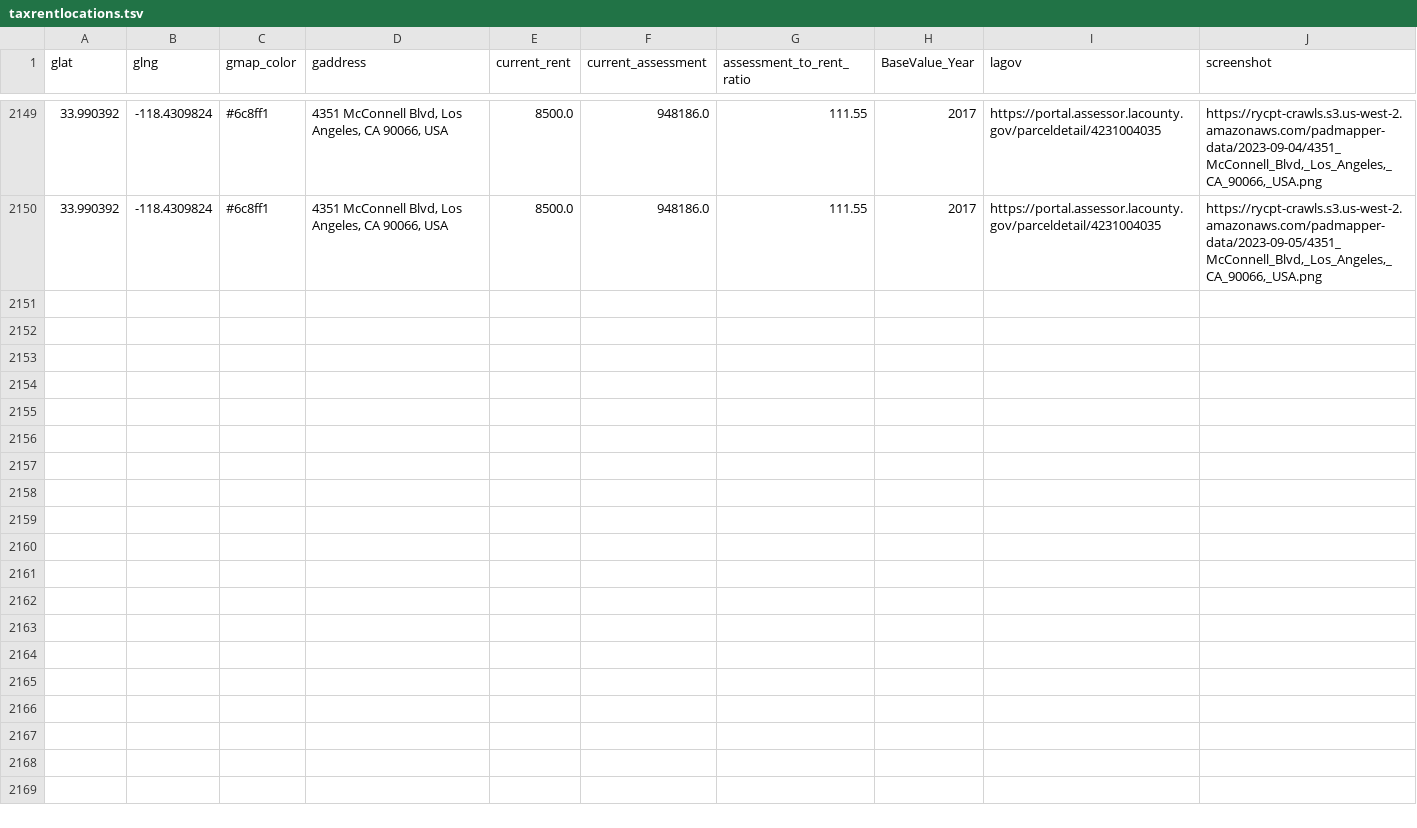
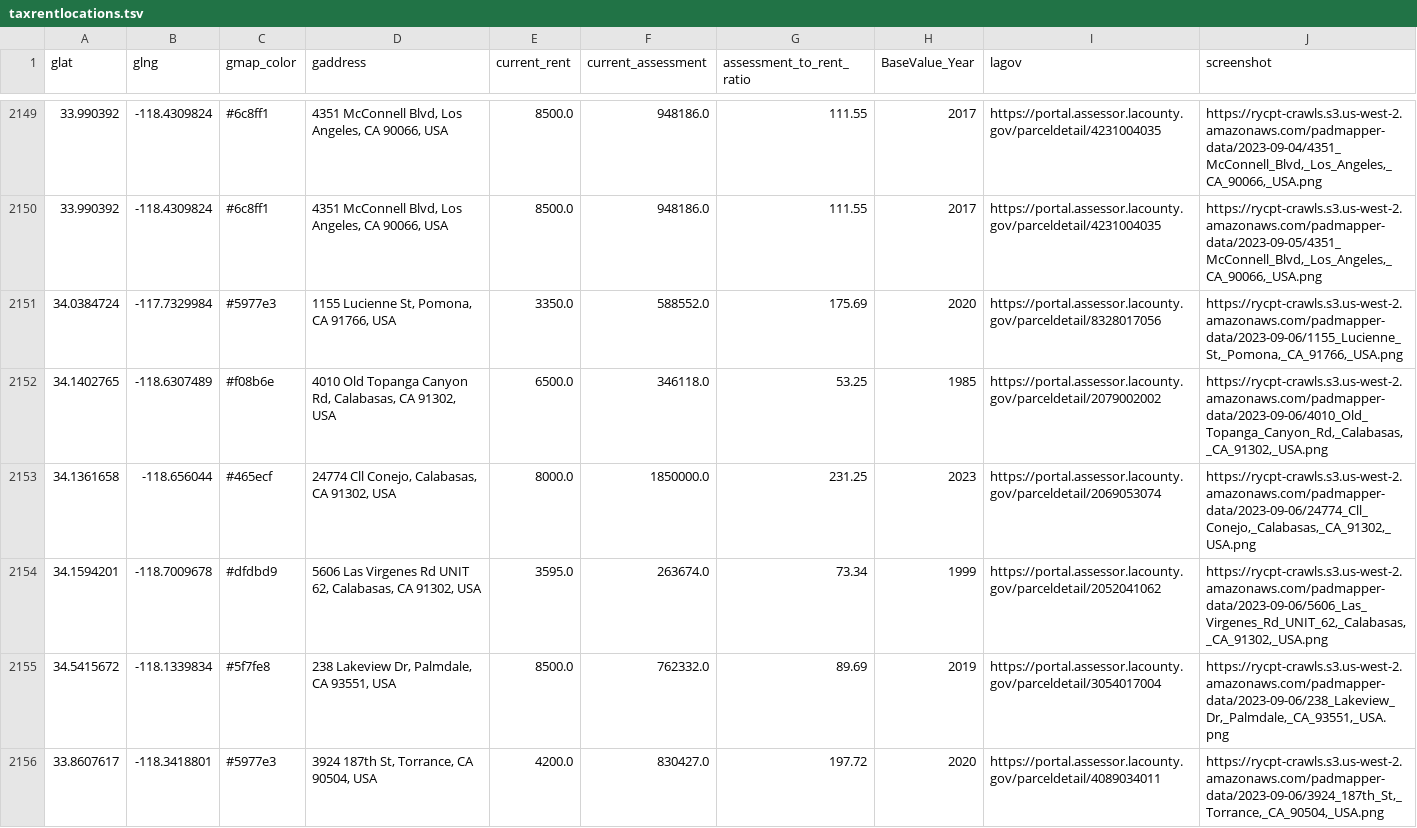
Before and after one commit to rcompton/ryancompton.net, a TSV file: assets/taxrentlocations.tsv, drawn as a sheet; only a part is shown, gaps mark what is left out; the diff covers the shown part only.

```diff
--- a/assets/taxrentlocations.tsv
+++ b/assets/taxrentlocations.tsv
@@ -2150 +2150,7 @@ glat	glng	gmap_color	gaddress	current_rent	current_assessment	assessment_to_rent
 33.990392	-118.4309824	#6c8ff1	4351 McConnell Blvd, Los Angeles, CA 90066, USA	8500.0	948186.0	111.55	2017	https://portal.assessor.lacounty.gov/parceldetail/4231004035	https://rycpt-crawls.s3.us-west-2.amazonaws.com/padmapper-data/2023-09-05/4351_McConnell_Blvd,_Los_Angeles,_CA_90066,_USA.png
+34.0384724	-117.7329984	#5977e3	1155 Lucienne St, Pomona, CA 91766, USA	3350.0	588552.0	175.69	2020	https://portal.assessor.lacounty.gov/parceldetail/8328017056	https://rycpt-crawls.s3.us-west-2.amazonaws.com/padmapper-data/2023-09-06/1155_Lucienne_St,_Pomona,_CA_91766,_USA.png
+34.1402765	-118.6307489	#f08b6e	4010 Old Topanga Canyon Rd, Calabasas, CA 91302, USA	6500.0	346118.0	53.25	1985	https://portal.assessor.lacounty.gov/parceldetail/2079002002	https://rycpt-crawls.s3.us-west-2.amazonaws.com/padmapper-data/2023-09-06/4010_Old_Topanga_Canyon_Rd,_Calabasas,_CA_91302,_USA.png
+34.1361658	-118.656044	#465ecf	24774 Cll Conejo, Calabasas, CA 91302, USA	8000.0	1850000.0	231.25	2023	https://portal.assessor.lacounty.gov/parceldetail/2069053074	https://rycpt-crawls.s3.us-west-2.amazonaws.com/padmapper-data/2023-09-06/24774_Cll_Conejo,_Calabasas,_CA_91302,_USA.png
+34.1594201	-118.7009678	#dfdbd9	5606 Las Virgenes Rd UNIT 62, Calabasas, CA 91302, USA	3595.0	263674.0	73.34	1999	https://portal.assessor.lacounty.gov/parceldetail/2052041062	https://rycpt-crawls.s3.us-west-2.amazonaws.com/padmapper-data/2023-09-06/5606_Las_Virgenes_Rd_UNIT_62,_Calabasas,_CA_91302,_USA.png
+34.5415672	-118.1339834	#5f7fe8	238 Lakeview Dr, Palmdale, CA 93551, USA	8500.0	762332.0	89.69	2019	https://portal.assessor.lacounty.gov/parceldetail/3054017004	https://rycpt-crawls.s3.us-west-2.amazonaws.com/padmapper-data/2023-09-06/238_Lakeview_Dr,_Palmdale,_CA_93551,_USA.png
+33.8607617	-118.3418801	#5977e3	3924 187th St, Torrance, CA 90504, USA	4200.0	830427.0	197.72	2020	https://portal.assessor.lacounty.gov/parceldetail/4089034011	https://rycpt-crawls.s3.us-west-2.amazonaws.com/padmapper-data/2023-09-06/3924_187th_St,_Torrance,_CA_90504,_USA.png
```
Also changed, not shown: 6 added rows elsewhere in this file, 2 other files.
